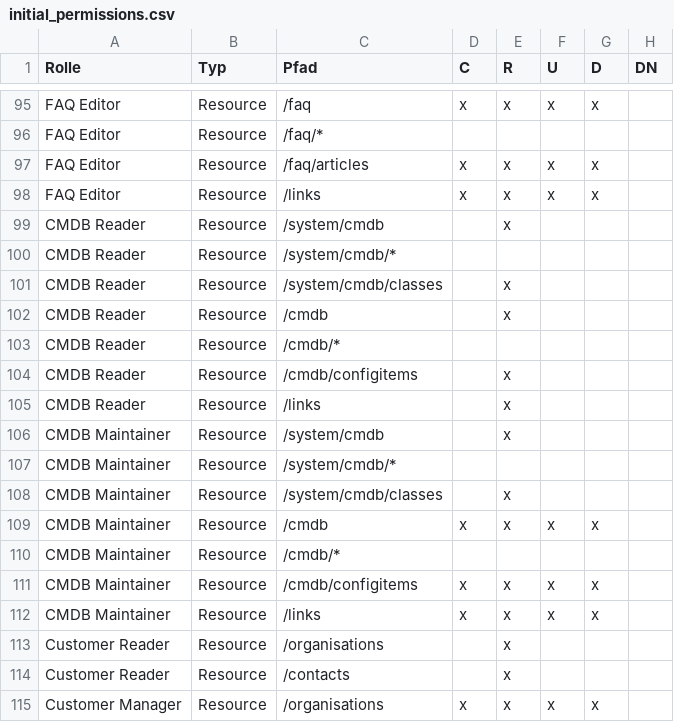
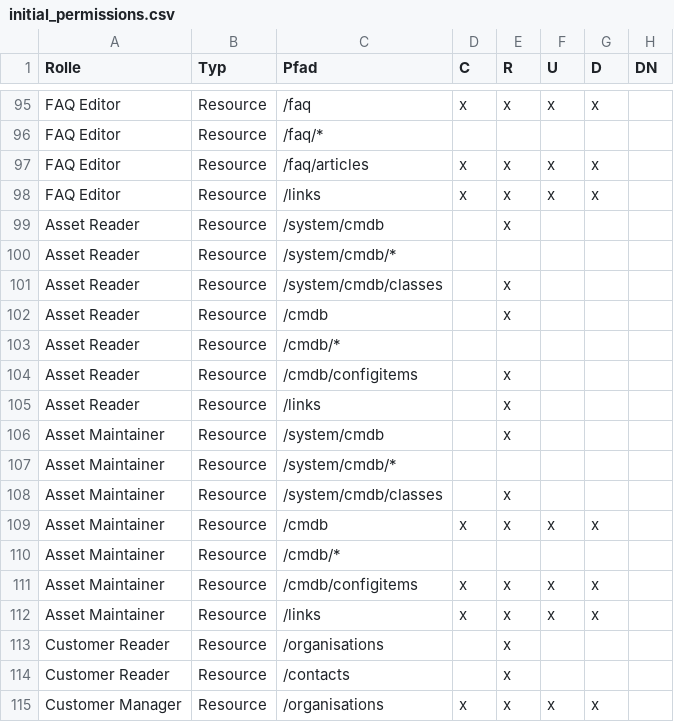
Before and after one commit to kix-service-software/kix-backend, a CSV file: var/packagesetup/initial_permissions.csv, drawn as a sheet; only a part is shown, gaps mark what is left out.

Commit message:
renamed 2 initial roles in pipeline and CSV to be consistent with actual naming

```diff
--- a/var/packagesetup/initial_permissions.csv
+++ b/var/packagesetup/initial_permissions.csv
@@ -98,16 +98,16 @@
 "FAQ Editor";"Resource";"/links";"x";"x";"x";"x";
-"CMDB Reader";"Resource";"/system/cmdb";;"x";;;
-"CMDB Reader";"Resource";"/system/cmdb/*";;;;;
-"CMDB Reader";"Resource";"/system/cmdb/classes";;"x";;;
-"CMDB Reader";"Resource";"/cmdb";;"x";;;
-"CMDB Reader";"Resource";"/cmdb/*";;;;;
-"CMDB Reader";"Resource";"/cmdb/configitems";;"x";;;
-"CMDB Reader";"Resource";"/links";;"x";;;
-"CMDB Maintainer";"Resource";"/system/cmdb";;"x";;;
-"CMDB Maintainer";"Resource";"/system/cmdb/*";;;;;
-"CMDB Maintainer";"Resource";"/system/cmdb/classes";;"x";;;
-"CMDB Maintainer";"Resource";"/cmdb";"x";"x";"x";"x";
-"CMDB Maintainer";"Resource";"/cmdb/*";;;;;
-"CMDB Maintainer";"Resource";"/cmdb/configitems";"x";"x";"x";"x";
-"CMDB Maintainer";"Resource";"/links";"x";"x";"x";"x";
+"Asset Reader";"Resource";"/system/cmdb";;"x";;;
+"Asset Reader";"Resource";"/system/cmdb/*";;;;;
+"Asset Reader";"Resource";"/system/cmdb/classes";;"x";;;
+"Asset Reader";"Resource";"/cmdb";;"x";;;
+"Asset Reader";"Resource";"/cmdb/*";;;;;
+"Asset Reader";"Resource";"/cmdb/configitems";;"x";;;
+"Asset Reader";"Resource";"/links";;"x";;;
+"Asset Maintainer";"Resource";"/system/cmdb";;"x";;;
+"Asset Maintainer";"Resource";"/system/cmdb/*";;;;;
+"Asset Maintainer";"Resource";"/system/cmdb/classes";;"x";;;
+"Asset Maintainer";"Resource";"/cmdb";"x";"x";"x";"x";
+"Asset Maintainer";"Resource";"/cmdb/*";;;;;
+"Asset Maintainer";"Resource";"/cmdb/configitems";"x";"x";"x";"x";
+"Asset Maintainer";"Resource";"/links";"x";"x";"x";"x";
 "Customer Reader";"Resource";"/organisations";;"x";;;
```
Also changed, not shown: 1 other file.
